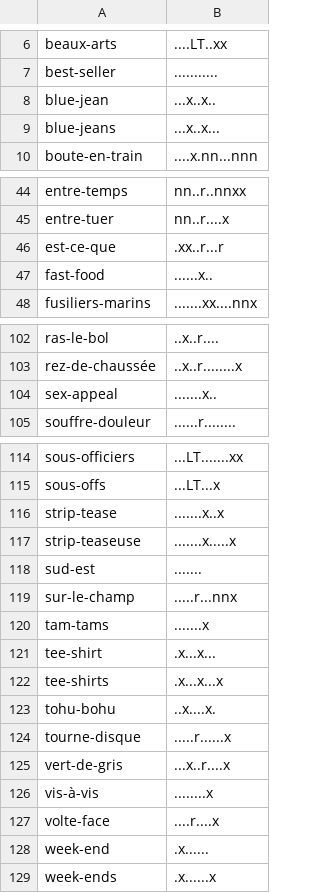
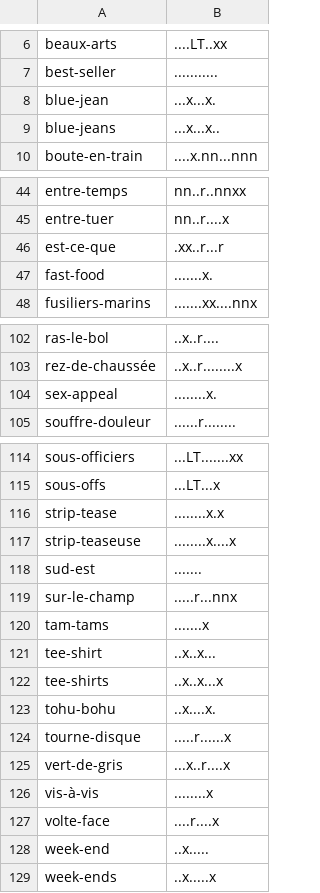
Before and after one commit to fMindstormer/fontlex, a TSV file: french/lexicon/compounds.tsv, drawn as a sheet; only a part is shown, gaps mark what is left out.

```diff
--- a/french/lexicon/compounds.tsv
+++ b/french/lexicon/compounds.tsv
@@ -7,4 +7,4 @@ beaux-arts	....LT..xx
 best-seller	...........
-blue-jean	...x..x..
-blue-jeans	...x..x...
+blue-jean	...x...x.
+blue-jeans	...x...x..
 boute-en-train	....x.nn...nnn
@@ -46,3 +46,3 @@ entre-tuer	nn..r....x
 est-ce-que	.xx..r...r
-fast-food	......x..
+fast-food	.......x.
 fusiliers-marins	.......xx....nnx
@@ -103,3 +103,3 @@ ras-le-bol	..x..r....
 rez-de-chaussée	..x..r........x
-sex-appeal	.......x..
+sex-appeal	........x.
 souffre-douleur	......r........
@@ -115,4 +115,4 @@ sous-officiers	...LT.......xx
 sous-offs	...LT...x
-strip-tease	.......x..x
-strip-teaseuse	.......x.....x
+strip-tease	........x.x
+strip-teaseuse	........x....x
 sud-est	.......
@@ -120,4 +120,4 @@ sur-le-champ	.....r...nnx
 tam-tams	.......x
-tee-shirt	.x...x...
-tee-shirts	.x...x...x
+tee-shirt	..x..x...
+tee-shirts	..x..x...x
 tohu-bohu	..x....x.
@@ -127,3 +127,3 @@ vis-à-vis	........x
 volte-face	....r....x
-week-end	.x......
-week-ends	.x......x
+week-end	..x.....
+week-ends	..x.....x
```
Also changed, not shown: french/lexicon/homographs.tsv, french/lexicon/words.tsv, 37 other files.
